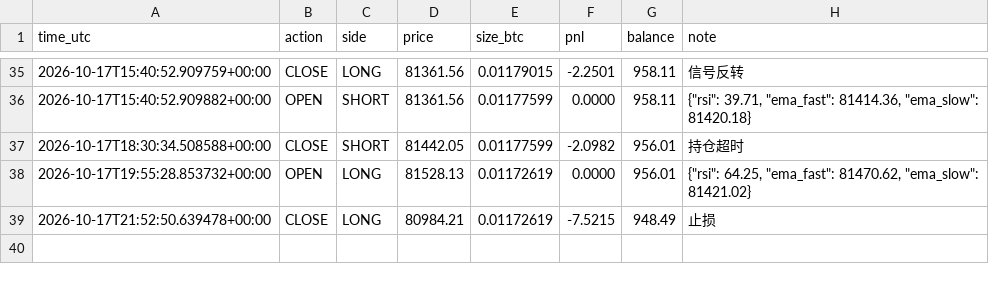
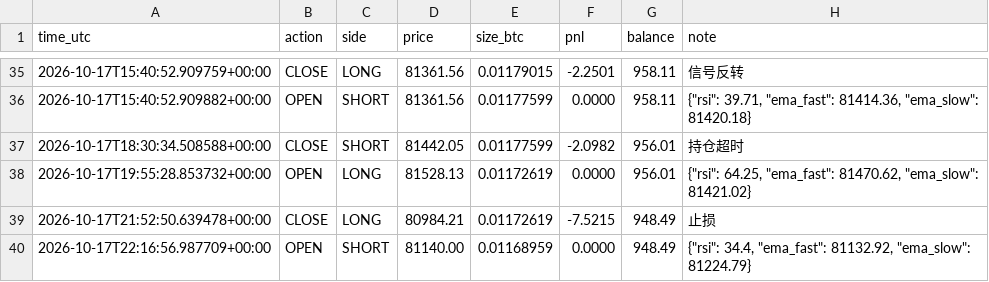
Before and after one commit to kk668900/btc-paper-bot, a CSV file: trades.csv, drawn as a sheet; only a part is shown, gaps mark what is left out; the diff names each change by its address in the sheet, - before the commit and + after, or states it on an @@ line.

```diff
--- a/trades.csv
+++ b/trades.csv
+row 40: 2026-10-17T22:16:56.987709+00:00 | OPEN | SHORT | 81140.00 | 0.01168959 | 0.0000 | 948.49 | {"rsi": 34.4, "ema_fast": 81132.92, "ema_slow": 81224.79}
```
Also changed, not shown: 1 other file.
